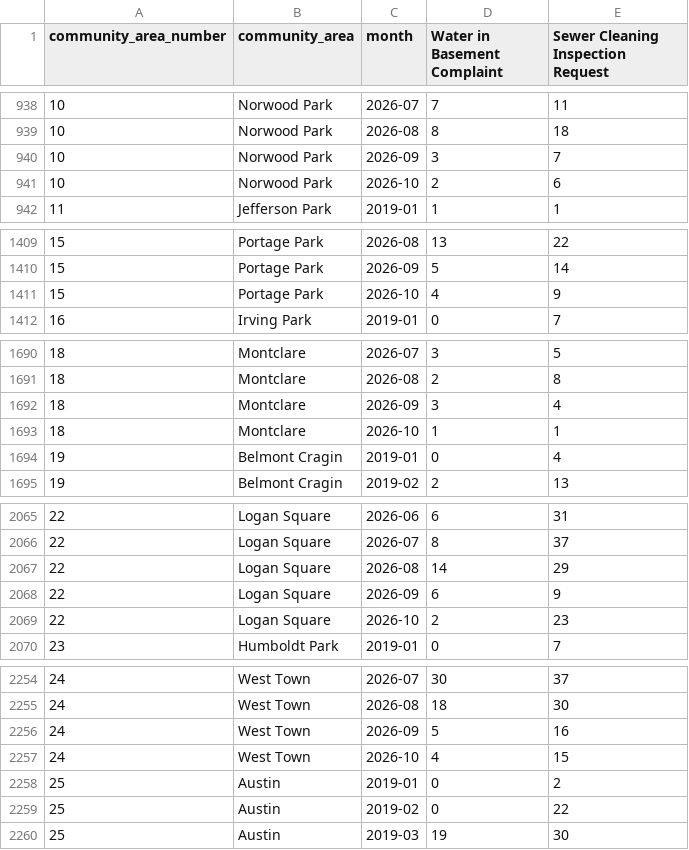
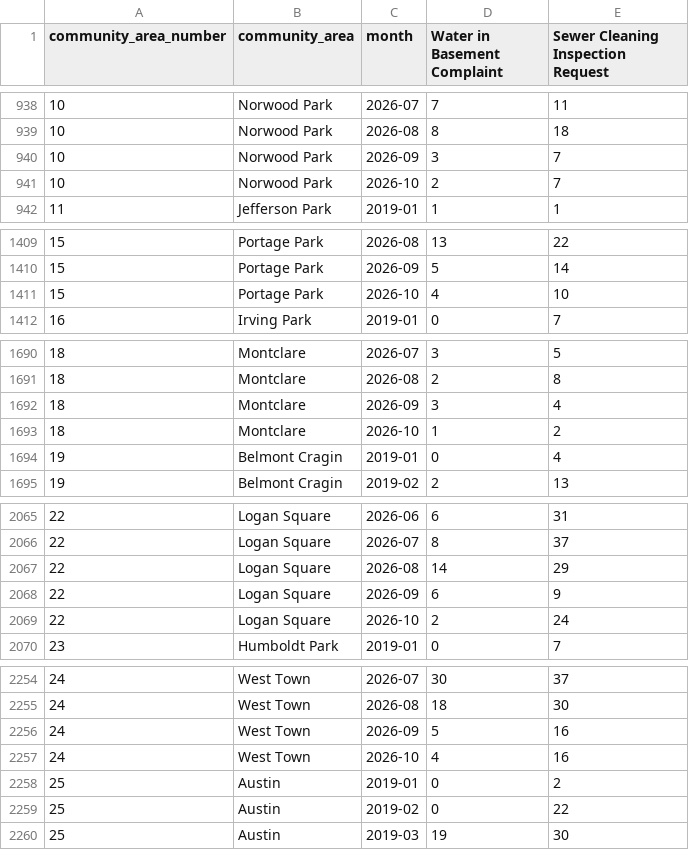
Before and after one commit to proofnotfluff-a11y/Proofnotfluff-pins, a CSV file: docs/chicago-basement-flooding/chicago-basement-flooding-by-area-month.csv, drawn as a sheet; only a part is shown, gaps mark what is left out; the diff covers the shown part only.

```diff
--- a/docs/chicago-basement-flooding/chicago-basement-flooding-by-area-month.csv
+++ b/docs/chicago-basement-flooding/chicago-basement-flooding-by-area-month.csv
@@ -940,3 +940,3 @@ community_area_number,community_area,month,Water in Basement Complaint,Sewer Cle
 10,Norwood Park,2026-09,3,7
-10,Norwood Park,2026-10,2,6
+10,Norwood Park,2026-10,2,7
 11,Jefferson Park,2019-01,1,1
@@ -1410,3 +1410,3 @@ community_area_number,community_area,month,Water in Basement Complaint,Sewer Cle
 15,Portage Park,2026-09,5,14
-15,Portage Park,2026-10,4,9
+15,Portage Park,2026-10,4,10
 16,Irving Park,2019-01,0,7
@@ -1692,3 +1692,3 @@ community_area_number,community_area,month,Water in Basement Complaint,Sewer Cle
 18,Montclare,2026-09,3,4
-18,Montclare,2026-10,1,1
+18,Montclare,2026-10,1,2
 19,Belmont Cragin,2019-01,0,4
@@ -2068,3 +2068,3 @@ community_area_number,community_area,month,Water in Basement Complaint,Sewer Cle
 22,Logan Square,2026-09,6,9
-22,Logan Square,2026-10,2,23
+22,Logan Square,2026-10,2,24
 23,Humboldt Park,2019-01,0,7
@@ -2256,3 +2256,3 @@ community_area_number,community_area,month,Water in Basement Complaint,Sewer Cle
 24,West Town,2026-09,5,16
-24,West Town,2026-10,4,15
+24,West Town,2026-10,4,16
 25,Austin,2019-01,0,2
```
Also changed, not shown: 20 edited cells elsewhere in this file, docs/chicago-basement-flooding/chicago-basement-flooding-citywide-daily.csv, 3 other files.
